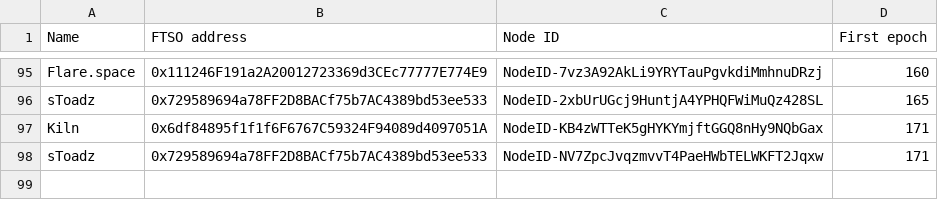
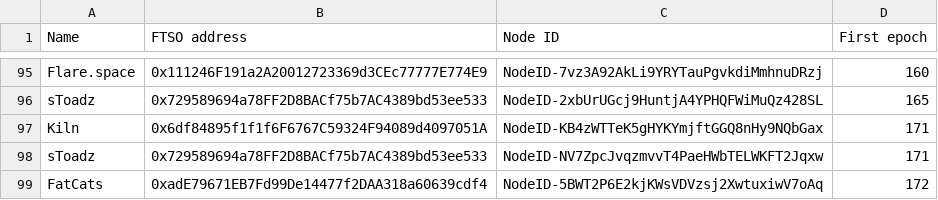
Before and after one commit to flare-foundation/reward-scripts, a CSV file: ftso-address.csv, drawn as a sheet; only a part is shown, gaps mark what is left out.

Commit message:
add validator

```diff
--- a/ftso-address.csv
+++ b/ftso-address.csv
@@ -98 +98,2 @@ Kiln,0x6df84895f1f1f6F6767C59324F94089d4097051A,NodeID-KB4zWTTeK5gHYKYmjftGGQ8nH
 sToadz,0x729589694a78FF2D8BACf75b7AC4389bd53ee533,NodeID-NV7ZpcJvqzmvvT4PaeHWbTELWKFT2Jqxw,171
+FatCats,0xadE79671EB7Fd99De14477f2DAA318a60639cdf4,NodeID-5BWT2P6E2kjKWsVDVzsj2XwtuxiwV7oAq,172
```
